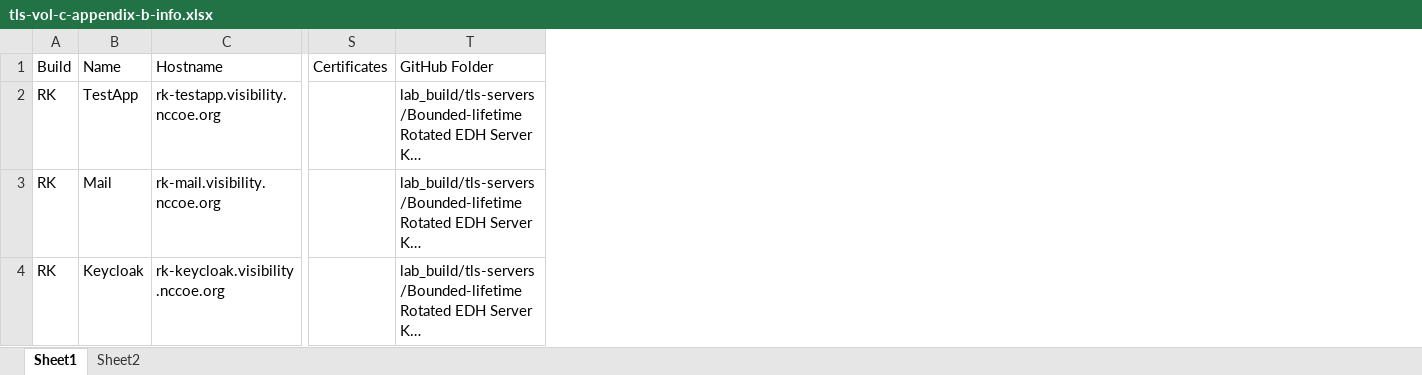
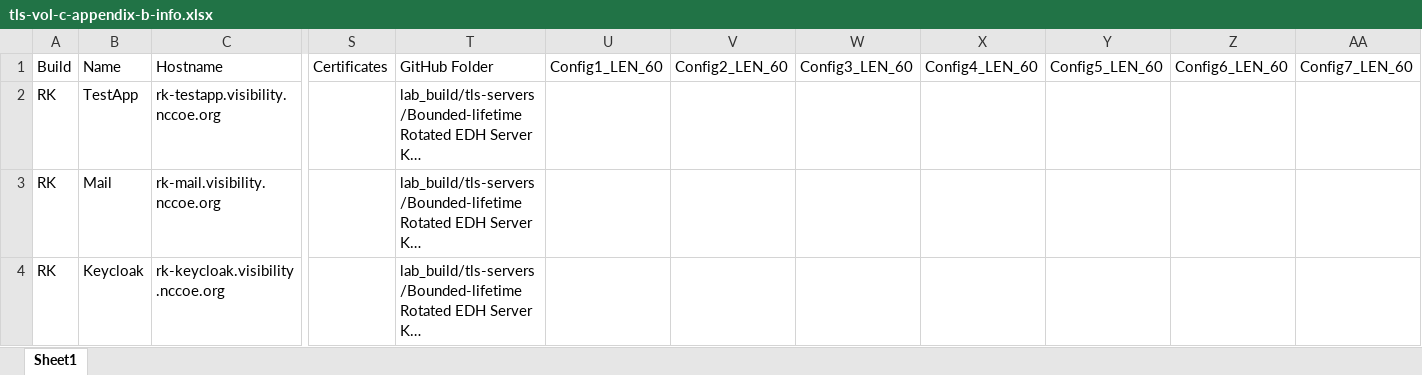
Before and after one commit to usnistgov/nccoe-tls-visibility, an Excel workbook: source/tls-vol-c-appendix-b-info.xlsx, sheet Sheet1, drawn as a sheet; only a part is shown, gaps mark what is left out; long unchanged cells end in …; values as stored, in another font and other column widths than the file's, no borders; the diff covers the shown part only; the diff names each change by its address in the sheet, - before the commit and + after, or states it on an @@ line.

```diff
--- a/source/tls-vol-c-appendix-b-info.xlsx (sheet Sheet1)
+++ b/source/tls-vol-c-appendix-b-info.xlsx (sheet Sheet1)
-sheet tab: Sheet2
+column U, row 1: Config1_LEN_60
+column V, row 1: Config2_LEN_60
+column W, row 1: Config3_LEN_60
+column X, row 1: Config4_LEN_60
+column Y, row 1: Config5_LEN_60
+column Z, row 1: Config6_LEN_60
+column AA, row 1: Config7_LEN_60
```
Also changed, not shown: 1 edited cell elsewhere in this sheet, 11 other files.
